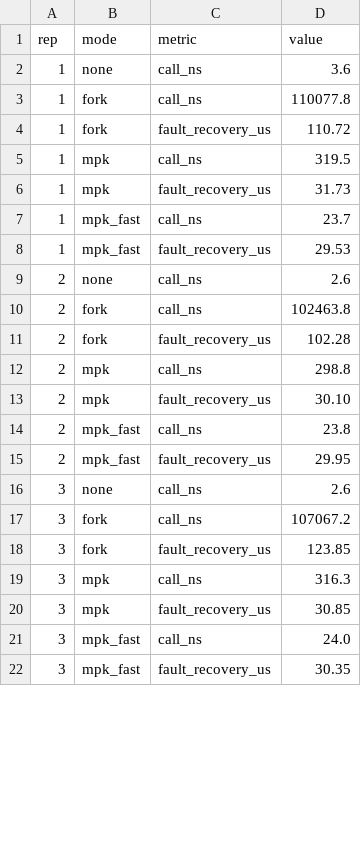
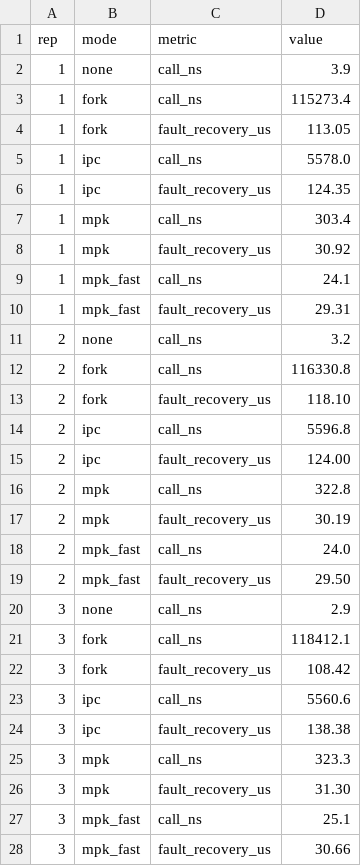
Before and after one commit to saishyamdontha/faultbox, a CSV file: results/bench.csv, drawn as a sheet; only a part is shown; the diff covers the shown part only.

```diff
--- a/results/bench.csv
+++ b/results/bench.csv
@@ -1,22 +1,28 @@
 rep,mode,metric,value
-1,none,call_ns,3.6
-1,fork,call_ns,110077.8
-1,fork,fault_recovery_us,110.72
-1,mpk,call_ns,319.5
-1,mpk,fault_recovery_us,31.73
-1,mpk_fast,call_ns,23.7
-1,mpk_fast,fault_recovery_us,29.53
-2,none,call_ns,2.6
-2,fork,call_ns,102463.8
-2,fork,fault_recovery_us,102.28
-2,mpk,call_ns,298.8
-2,mpk,fault_recovery_us,30.10
-2,mpk_fast,call_ns,23.8
-2,mpk_fast,fault_recovery_us,29.95
-3,none,call_ns,2.6
-3,fork,call_ns,107067.2
-3,fork,fault_recovery_us,123.85
-3,mpk,call_ns,316.3
-3,mpk,fault_recovery_us,30.85
-3,mpk_fast,call_ns,24.0
-3,mpk_fast,fault_recovery_us,30.35
+1,none,call_ns,3.9
+1,fork,call_ns,115273.4
+1,fork,fault_recovery_us,113.05
+1,ipc,call_ns,5578.0
+1,ipc,fault_recovery_us,124.35
+1,mpk,call_ns,303.4
+1,mpk,fault_recovery_us,30.92
+1,mpk_fast,call_ns,24.1
+1,mpk_fast,fault_recovery_us,29.31
+2,none,call_ns,3.2
+2,fork,call_ns,116330.8
+2,fork,fault_recovery_us,118.10
+2,ipc,call_ns,5596.8
+2,ipc,fault_recovery_us,124.00
+2,mpk,call_ns,322.8
+2,mpk,fault_recovery_us,30.19
+2,mpk_fast,call_ns,24.0
+2,mpk_fast,fault_recovery_us,29.50
+3,none,call_ns,2.9
+3,fork,call_ns,118412.1
+3,fork,fault_recovery_us,108.42
+3,ipc,call_ns,5560.6
+3,ipc,fault_recovery_us,138.38
+3,mpk,call_ns,323.3
+3,mpk,fault_recovery_us,31.30
+3,mpk_fast,call_ns,25.1
+3,mpk_fast,fault_recovery_us,30.66
```
Also changed, not shown: 4 added rows and 14 edited cells elsewhere in this file, results/faults.csv, 16 other files.
